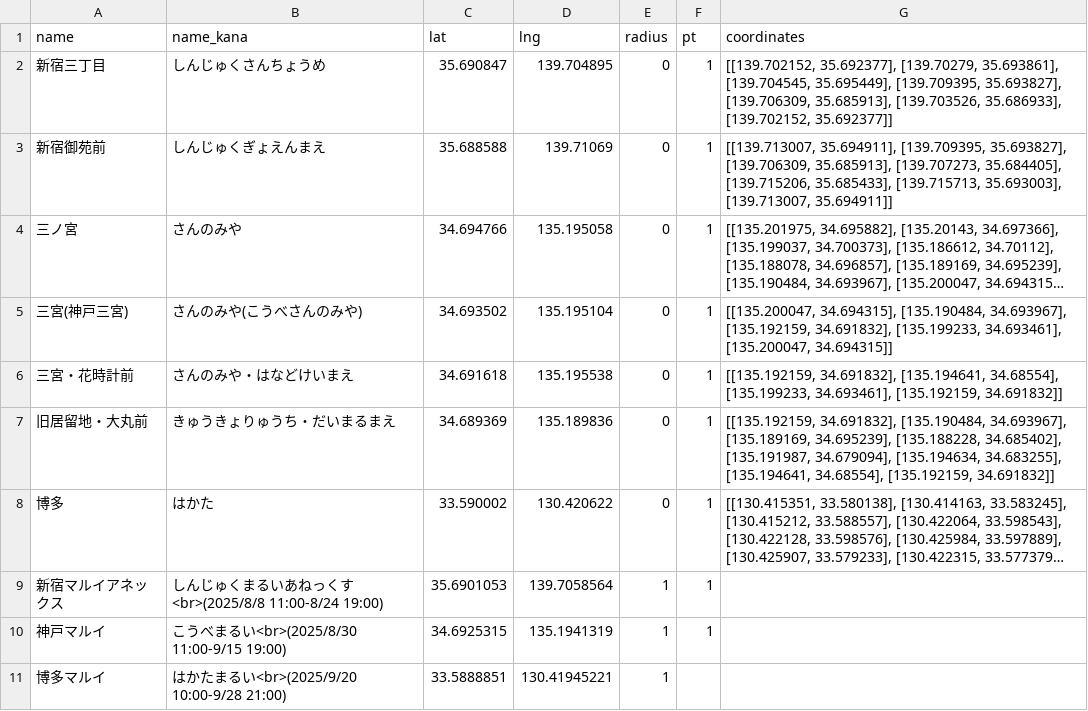
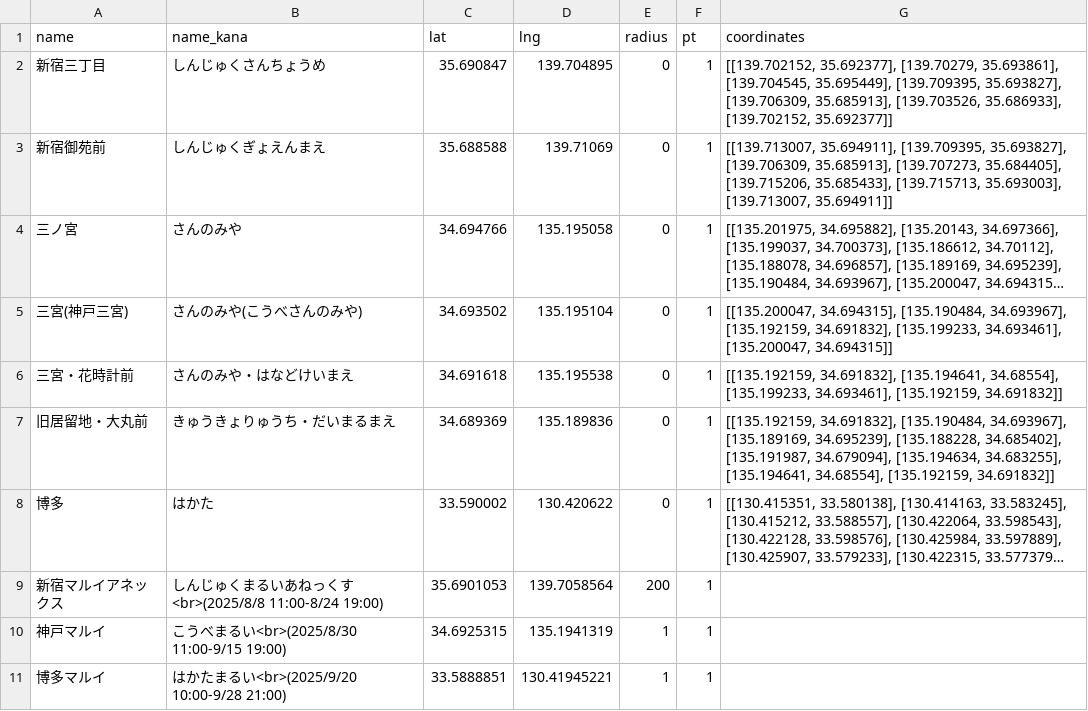
Before and after one commit to ksasao/ekimemo, a CSV file: src/20250808/data.csv, drawn as a sheet; long unchanged cells end in …; the diff names each change by its address in the sheet, - before the commit and + after, or states it on an @@ line.

```diff
--- a/src/20250808/data.csv
+++ b/src/20250808/data.csv
-E9 (radius): 1
+E9 (radius): 200
-F11 (pt): (empty)
+F11 (pt): 1
```
Also changed, not shown: 1 other file.
